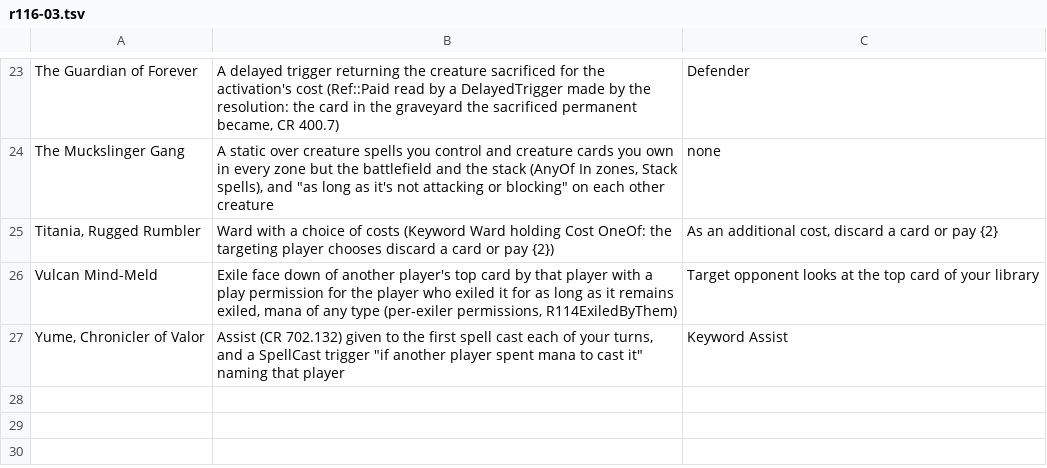
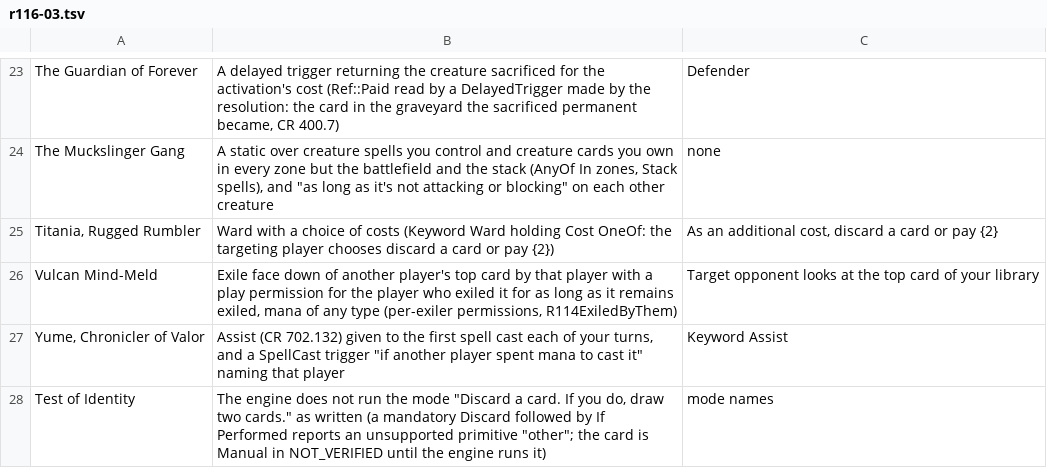
Before and after one commit to Clusterforgers/magic, a TSV file: blockers/r116-03.tsv, drawn as a sheet; only a part is shown, gaps mark what is left out.

Commit message:
done: r116-03 60 of the 88 NEW-OTHER Star Trek cards automatic, 2 improved (Matoc, Marooned partial)
Pieces:
- A noncreature token without a size, a land token without a colour word and
  its name before its abilities ("a tapped Planet land token named New Planet
  with "{T}: Add one mana of any color."", CR 111.4): reader and writer in
  create.rs (anomaly lands, Genesis Effect; also David and Carol Marcus,
  Stable Wormhole, Zagorka of NEW-TRIG).
- Tokens named after cards as predefined tokens with their mana cost: Black
  Lotus, Feroz's Ban, Lord of the Pit, Giant Badger, Scryb Sprites, Akroma,
  Angel of Wrath; names of several words read whole (Reader::r116_name_text).
- r116_03_wholes.json: 38 one-off sentences of the set read and written whole.
- The Star Trek subtypes in both subtype lists (Tribble, Communicator, Trill,
  Ferengi, ...).
- compile_corpus: an ability equal to reinforce printed as its own activated
  ability (Jadzia Dax's Transfer Symbiont) is accepted as that text too.

Not built (blockers/r116-03.tsv, one row per card): random opponents, kicker-
dependent targets, end the combat phase, assist, replicate granted to spells,
per-exiler permissions, conditional becomes, counter-kind choices, a copy
entering with the copied counters, Ward with a choice of costs, the Communicator
count, Kira Nerys' tapped-and-attacking replacement, Paid in a delayed trigger.
Test of Identity is in NOT_VERIFIED (Manual): the engine reports "other" for
its "Discard a card. If you do, draw two cards." mode.

```diff
--- a/blockers/r116-03.tsv
+++ b/blockers/r116-03.tsv
@@ -27 +27,2 @@ Vulcan Mind-Meld	Exile face down of another player's top card by that player wit
 Yume, Chronicler of Valor	Assist (CR 702.132) given to the first spell cast each of your turns, and a SpellCast trigger "if another player spent mana to cast it" naming that player	Keyword Assist
+Test of Identity	The engine does not run the mode "Discard a card. If you do, draw two cards." as written (a mandatory Discard followed by If Performed reports an unsupported primitive "other"; the card is Manual in NOT_VERIFIED until the engine runs it)	mode names
```
Also changed, not shown: 2 other files.
